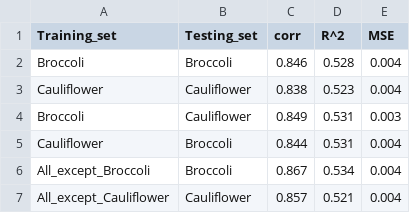
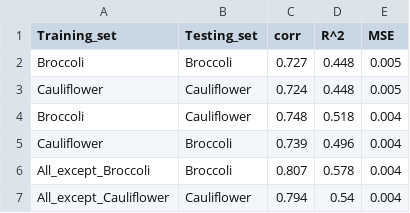
Before and after one commit to maurope/wur, a CSV file: brassica/expression/output/performance_models_broccoli_cauliflower_expression.csv, drawn as a sheet.

```diff
--- a/brassica/expression/output/performance_models_broccoli_cauliflower_expression.csv
+++ b/brassica/expression/output/performance_models_broccoli_cauliflower_expression.csv
@@ -1,7 +1,7 @@
 Training_set,Testing_set,corr,R^2,MSE
-Broccoli,Broccoli,0.846,0.528,0.004
-Cauliflower,Cauliflower,0.838,0.523,0.004
-Broccoli,Cauliflower,0.849,0.531,0.003
-Cauliflower,Broccoli,0.844,0.531,0.004
-All_except_Broccoli,Broccoli,0.867,0.534,0.004
-All_except_Cauliflower,Cauliflower,0.857,0.521,0.004
+Broccoli,Broccoli,0.727,0.448,0.005
+Cauliflower,Cauliflower,0.724,0.448,0.005
+Broccoli,Cauliflower,0.748,0.518,0.004
+Cauliflower,Broccoli,0.739,0.496,0.004
+All_except_Broccoli,Broccoli,0.807,0.578,0.004
+All_except_Cauliflower,Cauliflower,0.794,0.54,0.004
```
Also changed, not shown: 2 other files.
